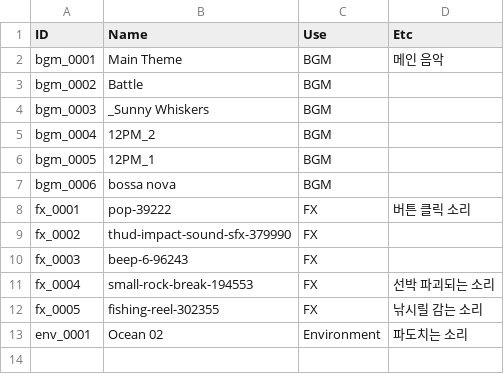
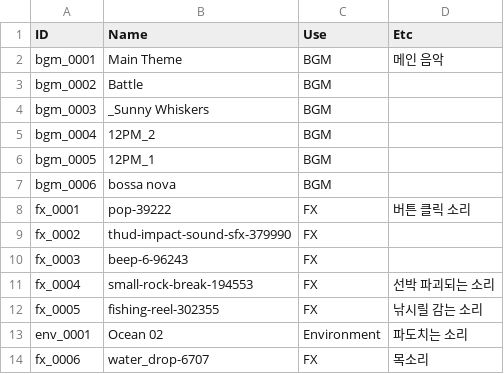
Before and after one commit to nodong91/FishingAssets, a CSV file: 01_Resources/Datas/Data_Json/Data_Audio - Setting.csv (was 01_Resources/Datas/Data_Json/Data_Audio.csv), drawn as a sheet.

```diff
--- a/01_Resources/Datas/Data_Json/Data_Audio.csv
+++ b/01_Resources/Datas/Data_Json/Data_Audio - Setting.csv
@@ -13 +13,2 @@ fx_0005,fishing-reel-302355,FX,낚시릴 감는 소리
 env_0001,Ocean 02,Environment,파도치는 소리
+fx_0006,water_drop-6707,FX,목소리
```
Also changed, not shown: 36 other files.
